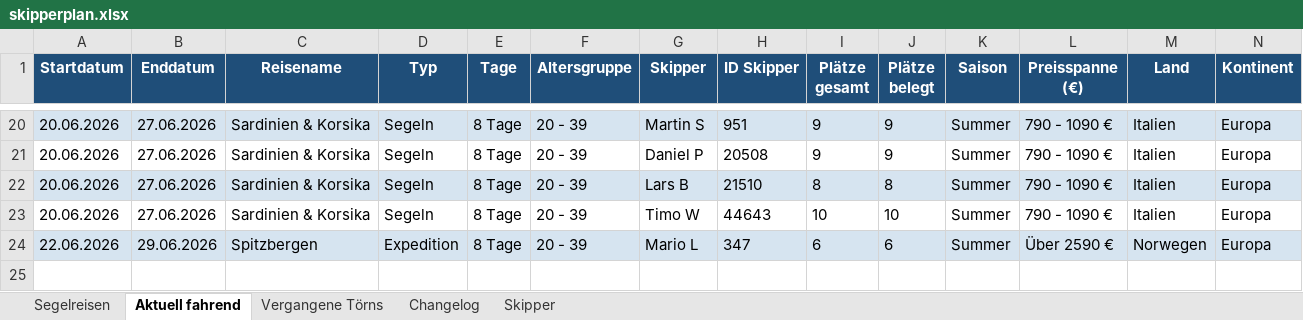
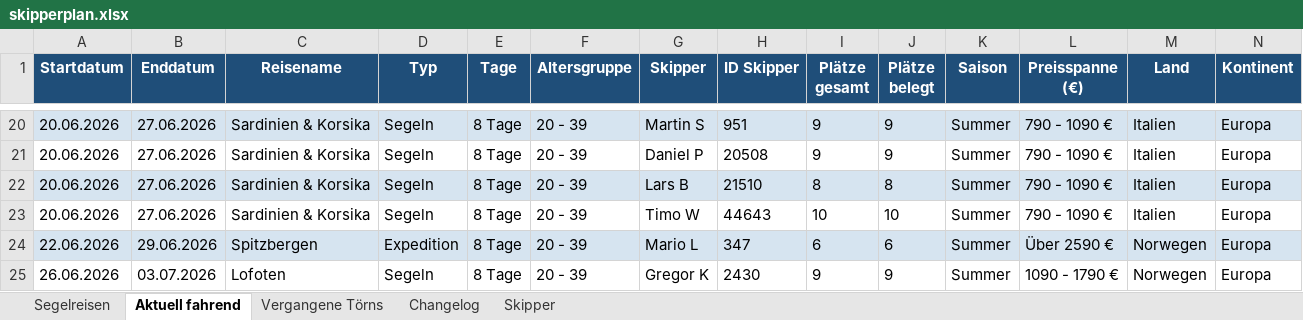
Before and after one commit to WolkeYachting/Skipperplan, an Excel workbook: skipperplan.xlsx, sheet Aktuell fahrend, drawn as a sheet; only a part is shown, gaps mark what is left out; values as stored, in another font and other column widths than the file's, no borders; rows hold the shown columns only; the diff names each change by its address in the sheet, - before the commit and + after, or states it on an @@ line.

```diff
--- a/skipperplan.xlsx (sheet Aktuell fahrend)
+++ b/skipperplan.xlsx (sheet Aktuell fahrend)
+row 25: 26.06.2026 | 03.07.2026 | Lofoten | Segeln | 8 Tage | 20 - 39 | Gregor K | 2430 | 9 | 9 | Summer | 1090 - 1790 € | Norwegen | Europa
```
Also changed, not shown: sheet Segelreisen, sheet Changelog, sheet Skipper.
